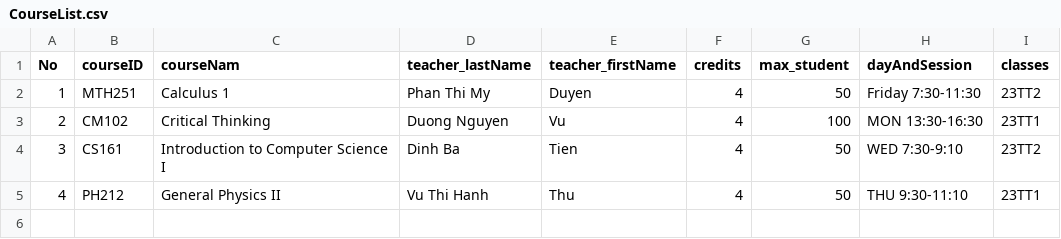
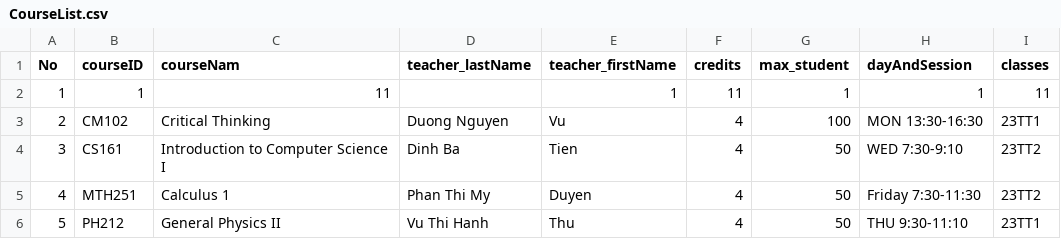
Before and after one commit to bindepzai7/Course-Management-System, a CSV file: Project/Data/2023-2024/1/CourseList.csv, drawn as a sheet.

```diff
--- a/Project/Data/2023-2024/1/CourseList.csv
+++ b/Project/Data/2023-2024/1/CourseList.csv
@@ -1,5 +1,6 @@
 No,courseID,courseNam,teacher_lastName,teacher_firstName,credits,max_student,dayAndSession,classes
-1,MTH251,Calculus 1,Phan Thi My,Duyen,4,50,Friday 7:30-11:30,23TT2
+1,1,11,,1,11,1,1,11
 2,CM102,Critical Thinking,Duong Nguyen,Vu,4,100,MON 13:30-16:30,23TT1
 3,CS161,Introduction to Computer Science I,Dinh Ba,Tien,4,50,WED 7:30-9:10,23TT2
-4,PH212,General Physics II,Vu Thi Hanh,Thu,4,50,THU 9:30-11:10,23TT1
+4,MTH251,Calculus 1,Phan Thi My,Duyen,4,50,Friday 7:30-11:30,23TT2
+5,PH212,General Physics II,Vu Thi Hanh,Thu,4,50,THU 9:30-11:10,23TT1
```
Also changed, not shown: 37 other files.
